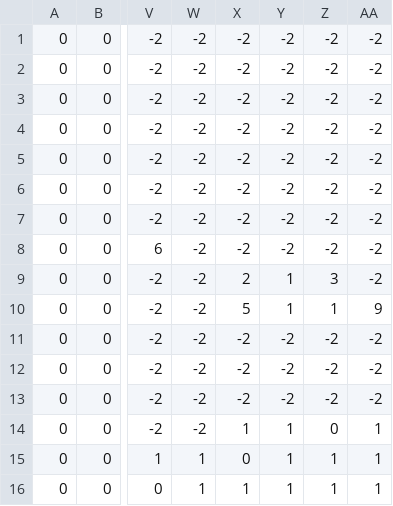
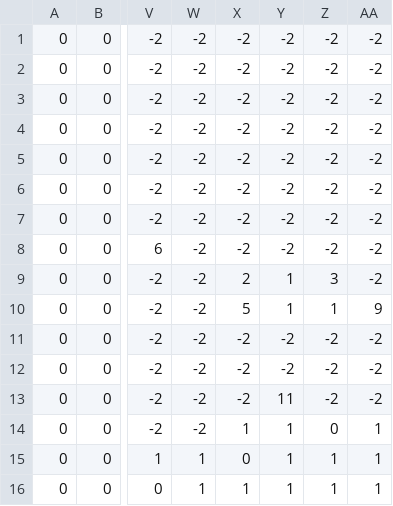
Before and after one commit to ericz24/Conjurer, a CSV file: levels/level1_data.csv, drawn as a sheet; only a part is shown, gaps mark what is left out; the diff names each change by its address in the sheet, - before the commit and + after, or states it on an @@ line.

```diff
--- a/levels/level1_data.csv
+++ b/levels/level1_data.csv
-Y13: -2
+Y13: 11
```
Also changed, not shown: 1 other file.
